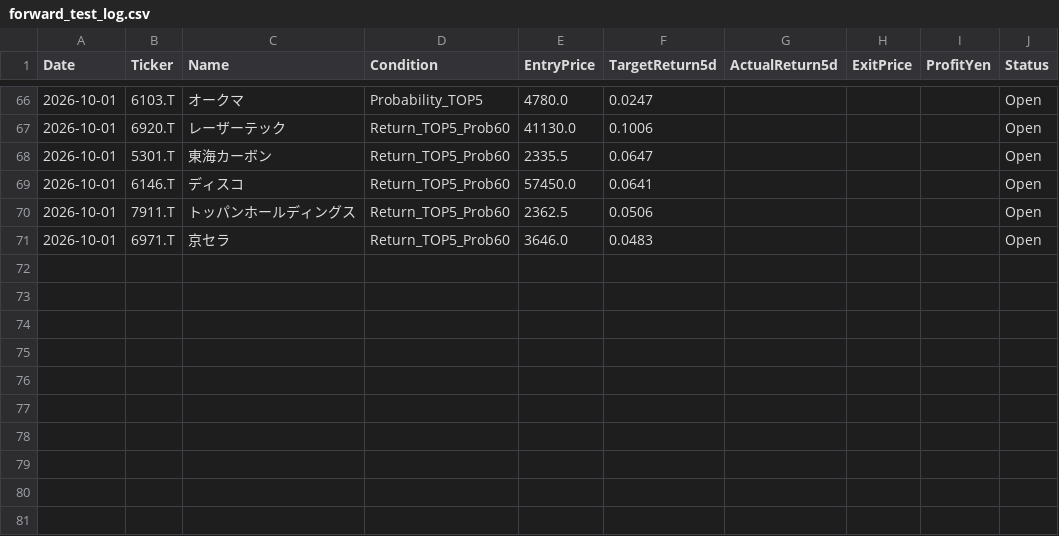
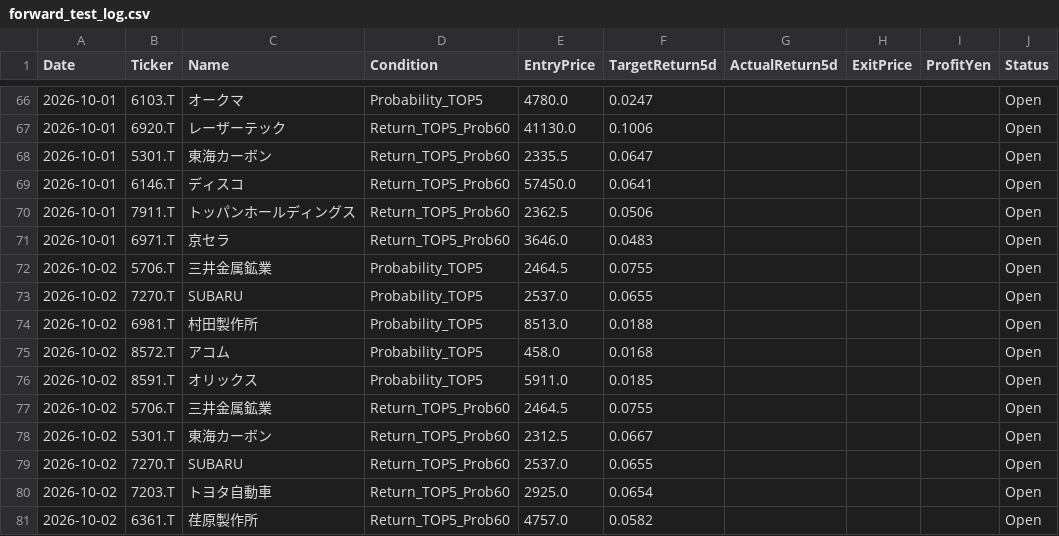
Before and after one commit to kuramoto-kun/kuramoto, a CSV file: forward_test_log.csv, drawn as a sheet; only a part is shown, gaps mark what is left out; the diff covers the shown part only; the diff names each change by its address in the sheet, - before the commit and + after, or states it on an @@ line.

```diff
--- a/forward_test_log.csv
+++ b/forward_test_log.csv
+row 72: 2026-10-02 | 5706.T | 三井金属鉱業 | Probability_TOP5 | 2464.5 | 0.0755 |  |  |  | Open
+row 73: 2026-10-02 | 7270.T | SUBARU | Probability_TOP5 | 2537.0 | 0.0655 |  |  |  | Open
+row 74: 2026-10-02 | 6981.T | 村田製作所 | Probability_TOP5 | 8513.0 | 0.0188 |  |  |  | Open
+row 75: 2026-10-02 | 8572.T | アコム | Probability_TOP5 | 458.0 | 0.0168 |  |  |  | Open
+row 76: 2026-10-02 | 8591.T | オリックス | Probability_TOP5 | 5911.0 | 0.0185 |  |  |  | Open
+row 77: 2026-10-02 | 5706.T | 三井金属鉱業 | Return_TOP5_Prob60 | 2464.5 | 0.0755 |  |  |  | Open
+row 78: 2026-10-02 | 5301.T | 東海カーボン | Return_TOP5_Prob60 | 2312.5 | 0.0667 |  |  |  | Open
+row 79: 2026-10-02 | 7270.T | SUBARU | Return_TOP5_Prob60 | 2537.0 | 0.0655 |  |  |  | Open
+row 80: 2026-10-02 | 7203.T | トヨタ自動車 | Return_TOP5_Prob60 | 2925.0 | 0.0654 |  |  |  | Open
+row 81: 2026-10-02 | 6361.T | 荏原製作所 | Return_TOP5_Prob60 | 4757.0 | 0.0582 |  |  |  | Open
```
Also changed, not shown: 40 edited cells elsewhere in this file.
